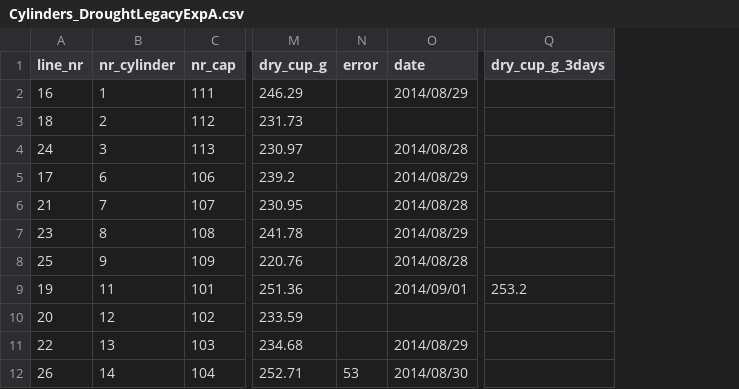
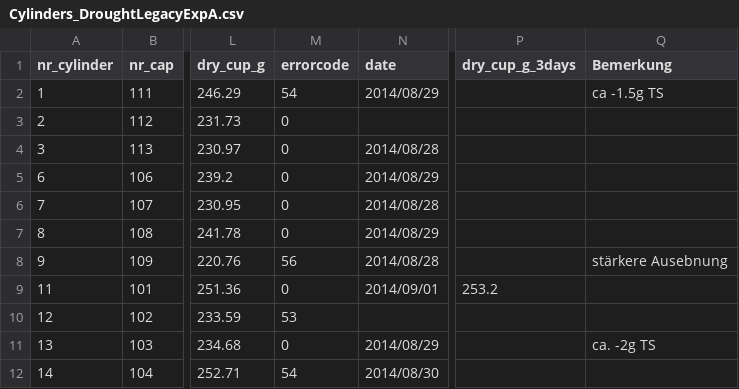
Before and after one commit to martinzbinden/droughtlegacy, a CSV file: data/soil/cylinders/Cylinders_DroughtLegacyExpA.csv, drawn as a sheet; only a part is shown, gaps mark what is left out; removed rows and columns are numbered as before the commit, all else as after; the diff names each change by its address in the sheet, - before the commit and + after, or states it on an @@ line.

Commit message:
Added some notes about cylinder probes, falcontubes

```diff
--- a/data/soil/cylinders/Cylinders_DroughtLegacyExpA.csv
+++ b/data/soil/cylinders/Cylinders_DroughtLegacyExpA.csv
-column A (line_nr), rows 2-12: 16 | 18 | 24 | 17 | 21 | 23 | 25 | 19 | 20 | 22 | 26
-column N (error), row 12: 53
+column M (errorcode), rows 2-12: 54 | 0 | 0 | 0 | 0 | 0 | 56 | 0 | 53 | 0 | 54
+column Q (Bemerkung), rows 2-11: ca -1.5g TS |  |  |  |  |  | stärkere Ausebnung |  |  | ca. -2g TS
```
Also changed, not shown: 3 other files.
